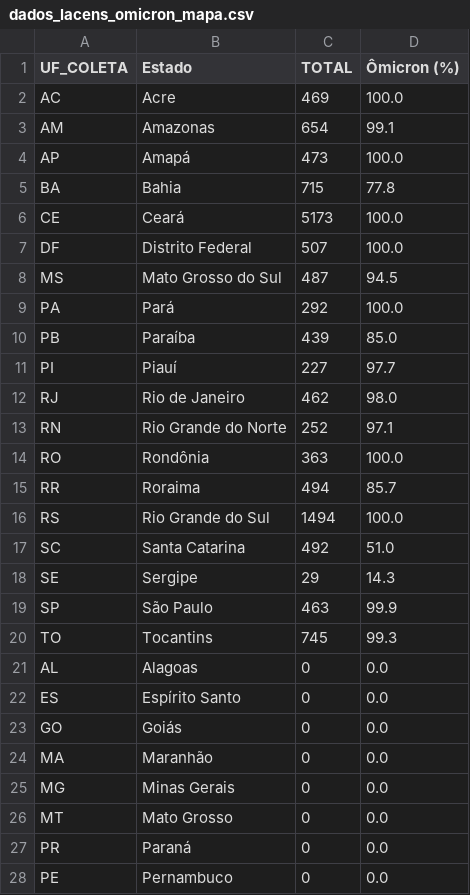
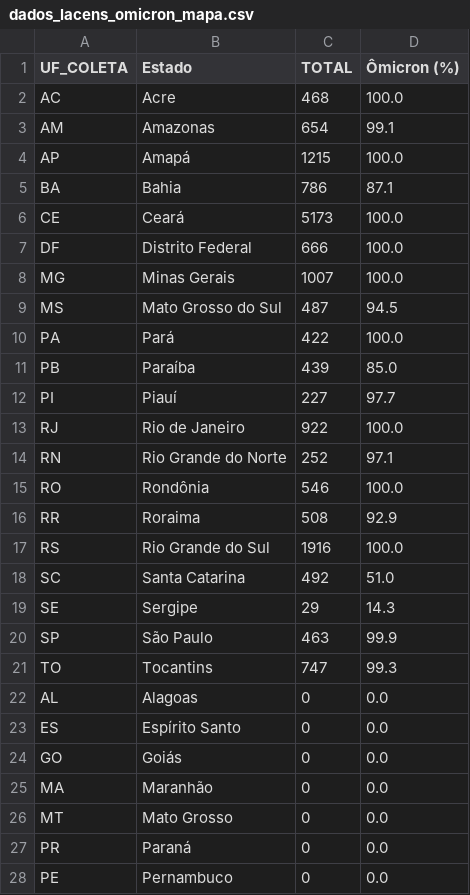
Before and after one commit to vanleiko/RedeGenomica, a CSV file: dados_lacens_omicron_mapa.csv, drawn as a sheet.

```diff
--- a/dados_lacens_omicron_mapa.csv
+++ b/dados_lacens_omicron_mapa.csv
@@ -1,17 +1,18 @@
 UF_COLETA,Estado,TOTAL,Ômicron (%)
-AC,Acre,469,100.0
+AC,Acre,468,100.0
 AM,Amazonas,654,99.1
-AP,Amapá,473,100.0
-BA,Bahia,715,77.8
+AP,Amapá,1215,100.0
+BA,Bahia,786,87.1
 CE,Ceará,5173,100.0
-DF,Distrito Federal,507,100.0
+DF,Distrito Federal,666,100.0
+MG,Minas Gerais,1007,100.0
 MS,Mato Grosso do Sul,487,94.5
-PA,Pará,292,100.0
+PA,Pará,422,100.0
 PB,Paraíba,439,85.0
 PI,Piauí,227,97.7
-RJ,Rio de Janeiro,462,98.0
+RJ,Rio de Janeiro,922,100.0
 RN,Rio Grande do Norte,252,97.1
-RO,Rondônia,363,100.0
-RR,Roraima,494,85.7
-RS,Rio Grande do Sul,1494,100.0
+RO,Rondônia,546,100.0
+RR,Roraima,508,92.9
+RS,Rio Grande do Sul,1916,100.0
 SC,Santa Catarina,492,51.0
@@ -19,3 +20,3 @@ SE,Sergipe,29,14.3
 SP,São Paulo,463,99.9
-TO,Tocantins,745,99.3
+TO,Tocantins,747,99.3
 AL,Alagoas,0,0.0
@@ -24,3 +25,2 @@ GO,Goiás,0,0.0
 MA,Maranhão,0,0.0
-MG,Minas Gerais,0,0.0
 MT,Mato Grosso,0,0.0
```
Also changed, not shown: 1 other file.
